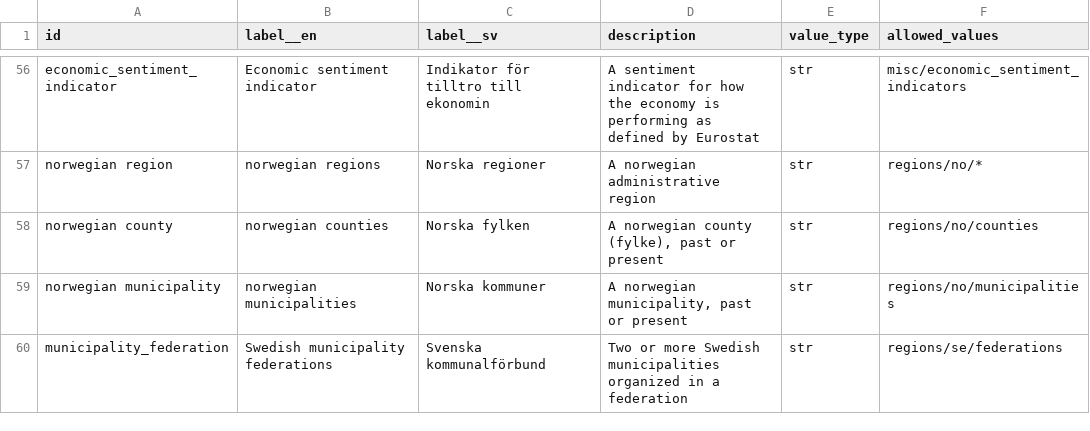
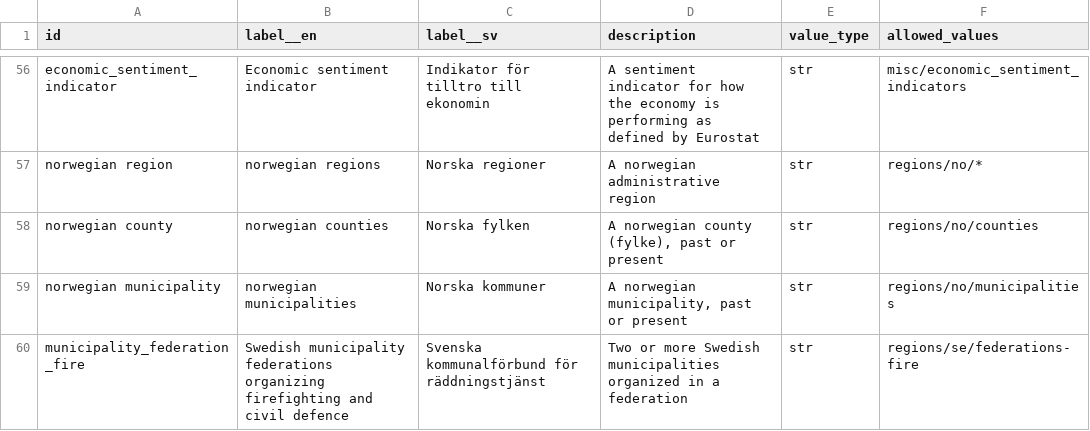
Before and after one commit to marple-newsrobot/marple-datatypes, a CSV file: datatypes.csv, drawn as a sheet; only a part is shown, gaps mark what is left out.

Commit message:
separate different federation types

```diff
--- a/datatypes.csv
+++ b/datatypes.csv
@@ -59,2 +59,2 @@ norwegian county,norwegian counties,Norska fylken,"A norwegian county (fylke), p
 norwegian municipality,norwegian municipalities,Norska kommuner,"A norwegian municipality, past or present",str,regions/no/municipalities
-municipality_federation,Swedish municipality federations,Svenska kommunalförbund,Two or more Swedish municipalities organized in a federation,str,regions/se/federations
+municipality_federation_fire,Swedish municipality federations organizing firefighting and civil defence,Svenska kommunalförbund för räddningstjänst,Two or more Swedish municipalities organized in a federation,str,regions/se/federations-fire
```
Also changed, not shown: 1 other file.
